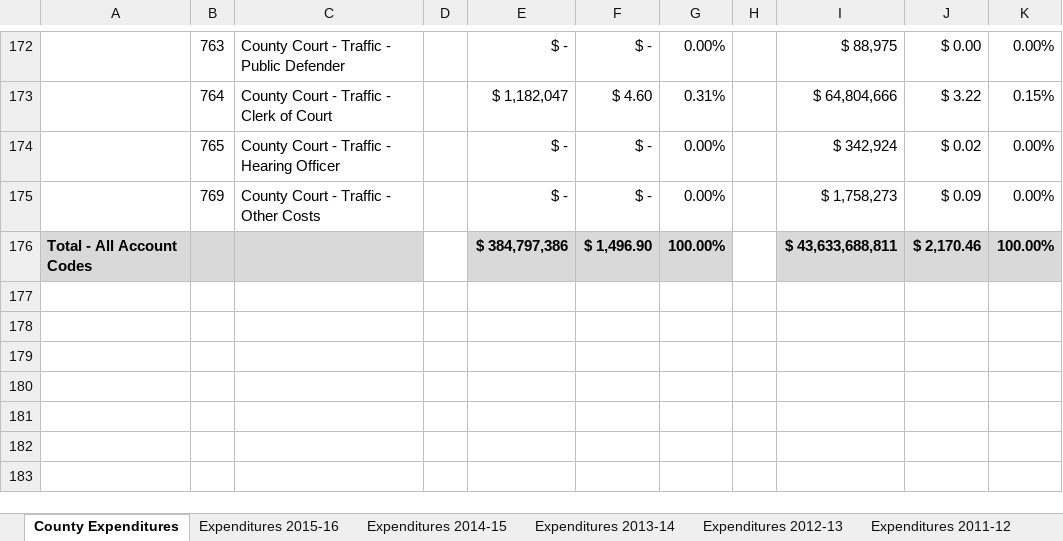
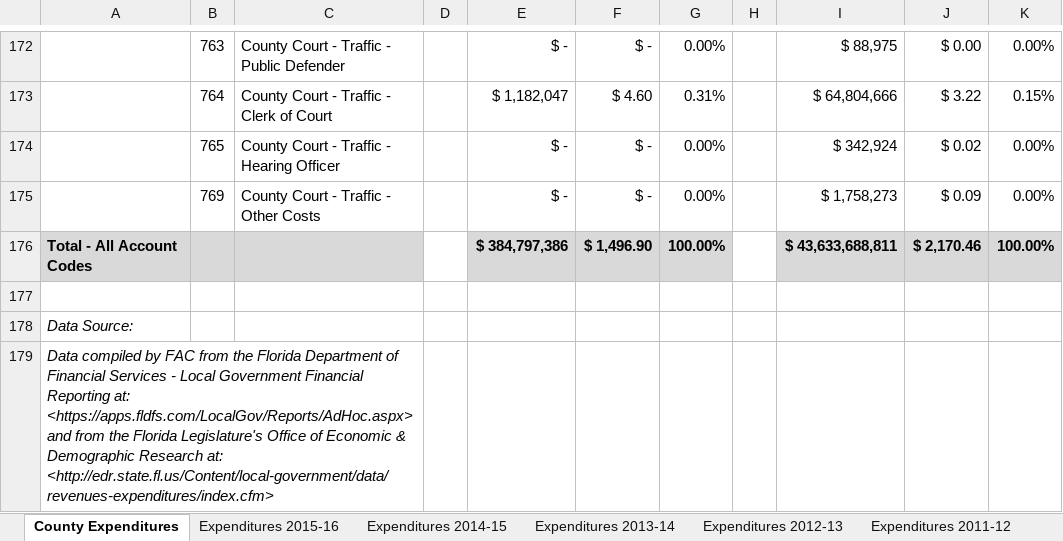
Before and after one commit to FloridaAssociationofCounties/data, an Excel workbook: expenditures/xlsx/FAC County Expenditures 2006-2016.xlsx, sheet County Expenditures, drawn as a sheet; only a part is shown, gaps mark what is left out; values as stored, in another font and other column widths than the file's, no borders; the diff names each change by its address in the sheet, - before the commit and + after, or states it on an @@ line.

Commit message:
Add files via upload

```diff
--- a/expenditures/xlsx/FAC County Expenditures 2006-2016.xlsx (sheet County Expenditures)
+++ b/expenditures/xlsx/FAC County Expenditures 2006-2016.xlsx (sheet County Expenditures)
+row 177: (empty)
+row 178: Data Source:
+row 179: Data compiled by FAC from the Florida Department of Financial Services - Local Government Financial Reporting at: <https://apps.fldfs.com/LocalGov/Reports/AdHoc.aspx> and from the Florida Legislature's Office of Economic & Demographic Research at: <http://edr.state.fl.us/Content/local-government/data/revenues-expenditures/index.cfm>
```
